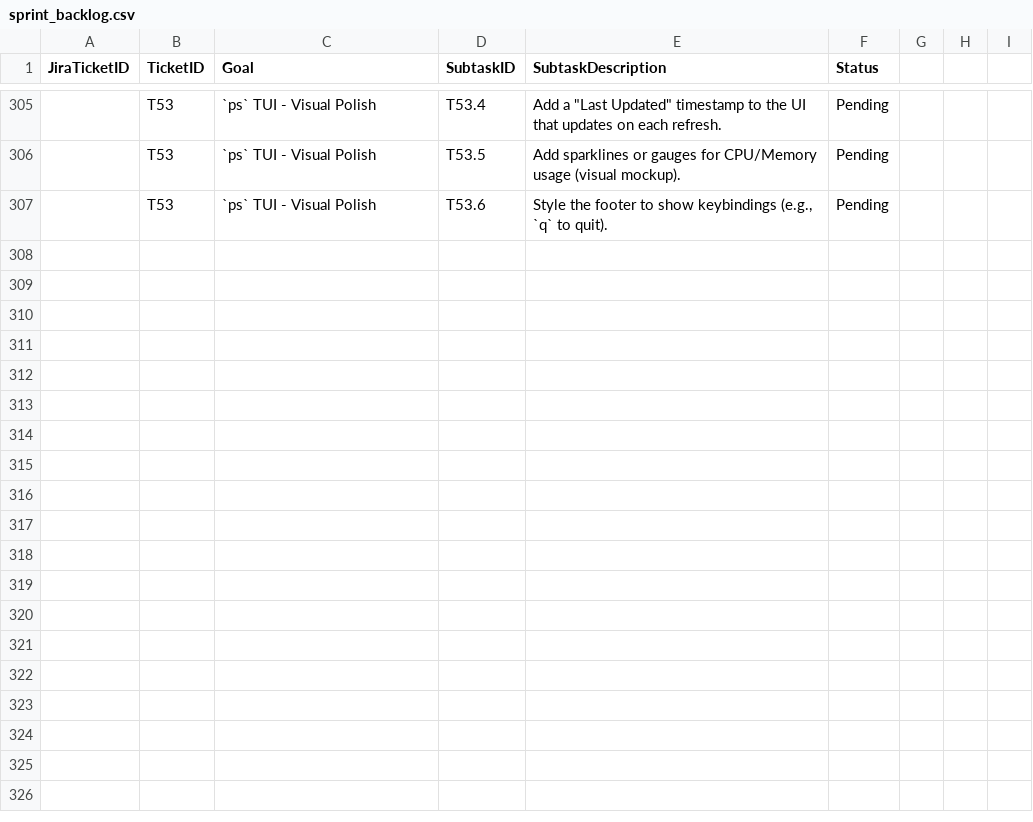
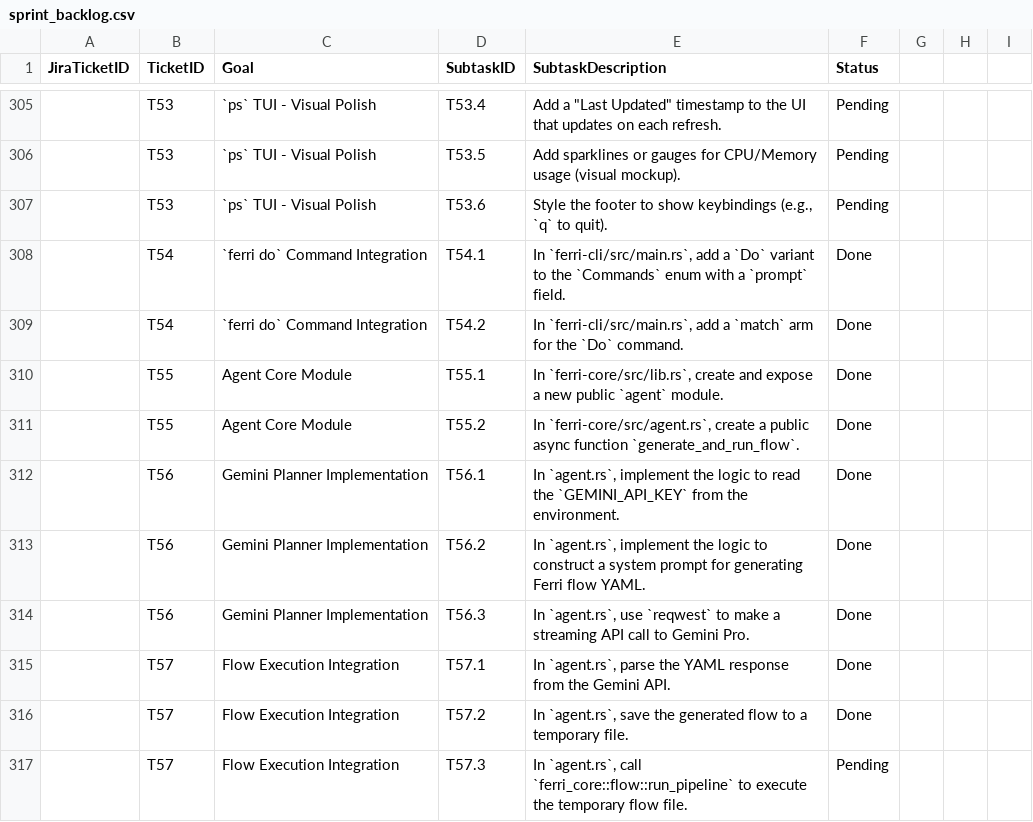
Before and after one commit to ferri-tools/ferri, a CSV file: pm/sprint_backlog.csv, drawn as a sheet; only a part is shown, gaps mark what is left out; the diff covers the shown part only; the diff names each change by its address in the sheet, - before the commit and + after, or states it on an @@ line.

Commit message:
feat(agent): T54-T60 - Implement 'ferri do' agentic command

```diff
--- a/pm/sprint_backlog.csv
+++ b/pm/sprint_backlog.csv
+row 308:  | T54 | `ferri do` Command Integration | T54.1 | In `ferri-cli/src/main.rs`, add a `Do` variant to the `Commands` enum with a `prompt` field. | Done
+row 309:  | T54 | `ferri do` Command Integration | T54.2 | In `ferri-cli/src/main.rs`, add a `match` arm for the `Do` command. | Done
+row 310:  | T55 | Agent Core Module | T55.1 | In `ferri-core/src/lib.rs`, create and expose a new public `agent` module. | Done
+row 311:  | T55 | Agent Core Module | T55.2 | In `ferri-core/src/agent.rs`, create a public async function `generate_and_run_flow`. | Done
+row 312:  | T56 | Gemini Planner Implementation | T56.1 | In `agent.rs`, implement the logic to read the `GEMINI_API_KEY` from the environment. | Done
+row 313:  | T56 | Gemini Planner Implementation | T56.2 | In `agent.rs`, implement the logic to construct a system prompt for generating Ferri flow YAML. | Done
+row 314:  | T56 | Gemini Planner Implementation | T56.3 | In `agent.rs`, use `reqwest` to make a streaming API call to Gemini Pro. | Done
+row 315:  | T57 | Flow Execution Integration | T57.1 | In `agent.rs`, parse the YAML response from the Gemini API. | Done
+row 316:  | T57 | Flow Execution Integration | T57.2 | In `agent.rs`, save the generated flow to a temporary file. | Done
+row 317:  | T57 | Flow Execution Integration | T57.3 | In `agent.rs`, call `ferri_core::flow::run_pipeline` to execute the temporary flow file. | Pending
```
Also changed, not shown: 9 added rows and 1 edited cell elsewhere in this file, 7 other files.
